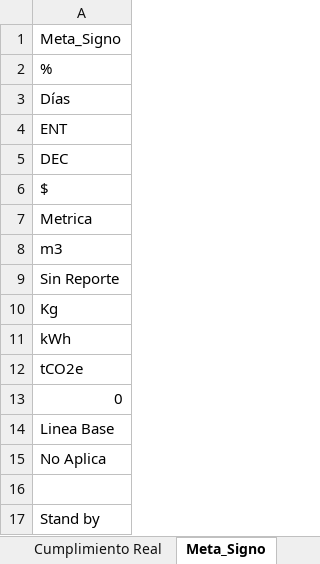
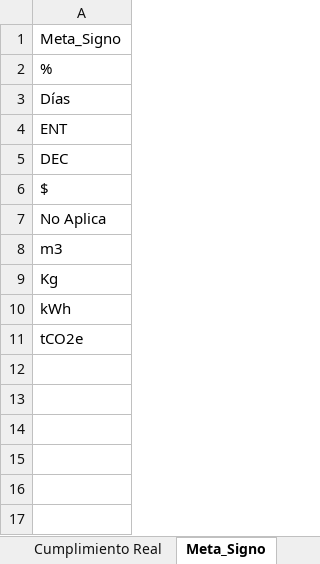
Before and after one commit to Ximena5745/Sistema_Indicadores_Poli, an Excel workbook: artifacts/consolidado_valores_unicos_mapeo.xlsx, sheet Meta_Signo, drawn as a sheet; values as stored, in another font and other column widths than the file's, no borders; the diff names each change by its address in the sheet, - before the commit and + after, or states it on an @@ line.

```diff
--- a/artifacts/consolidado_valores_unicos_mapeo.xlsx (sheet Meta_Signo)
+++ b/artifacts/consolidado_valores_unicos_mapeo.xlsx (sheet Meta_Signo)
-A7: Metrica
+A7: No Aplica
-row 9: Sin Reporte
-row 13: 0
-row 14: Linea Base
-row 15: No Aplica
-row 16: (empty)
-row 17: Stand by
```
Also changed, not shown: sheet Cumplimiento Real, sheet cumplimiento_pct, sheet Meta, sheet Indicador, sheet Decimales_Meta, artifacts/consolidado_columnas_originales.xlsx, artifacts/sunburst_diag_grouped.xlsx, 3 other files.
